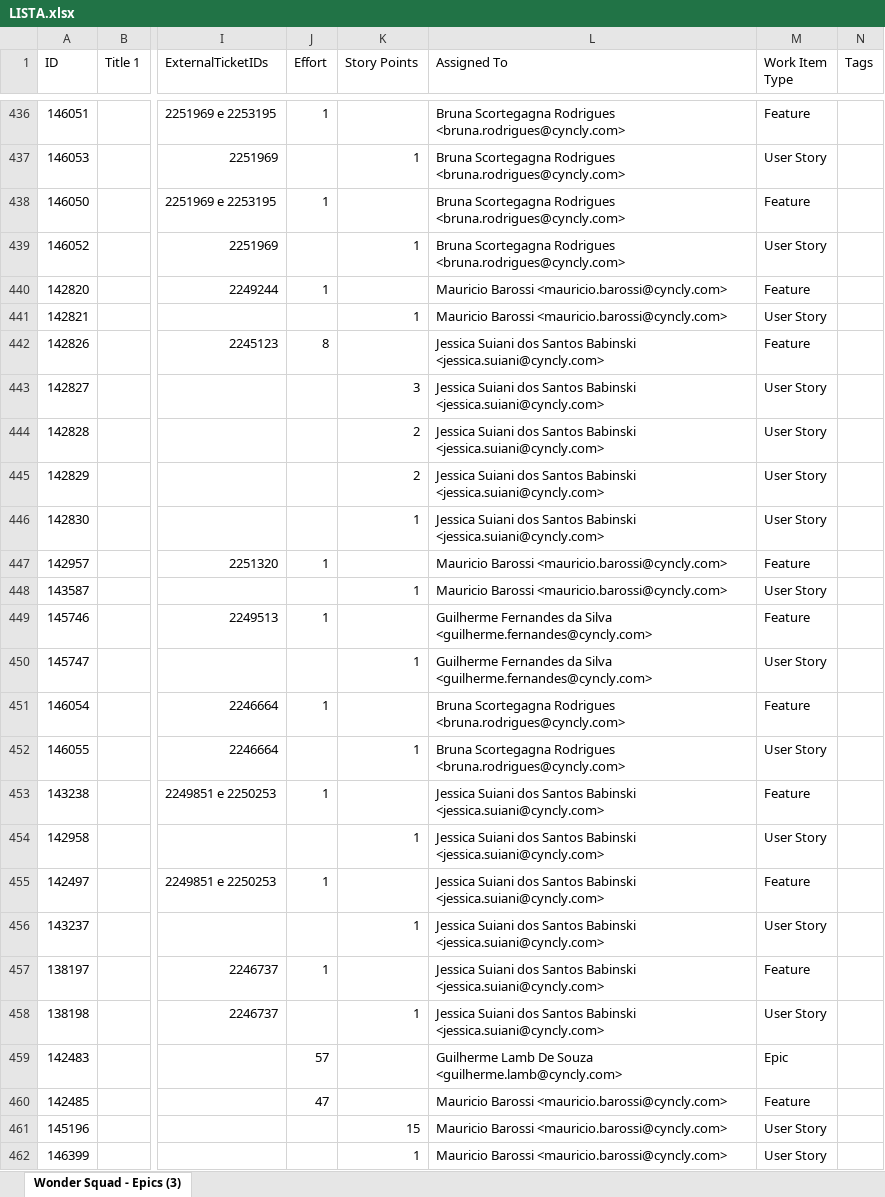
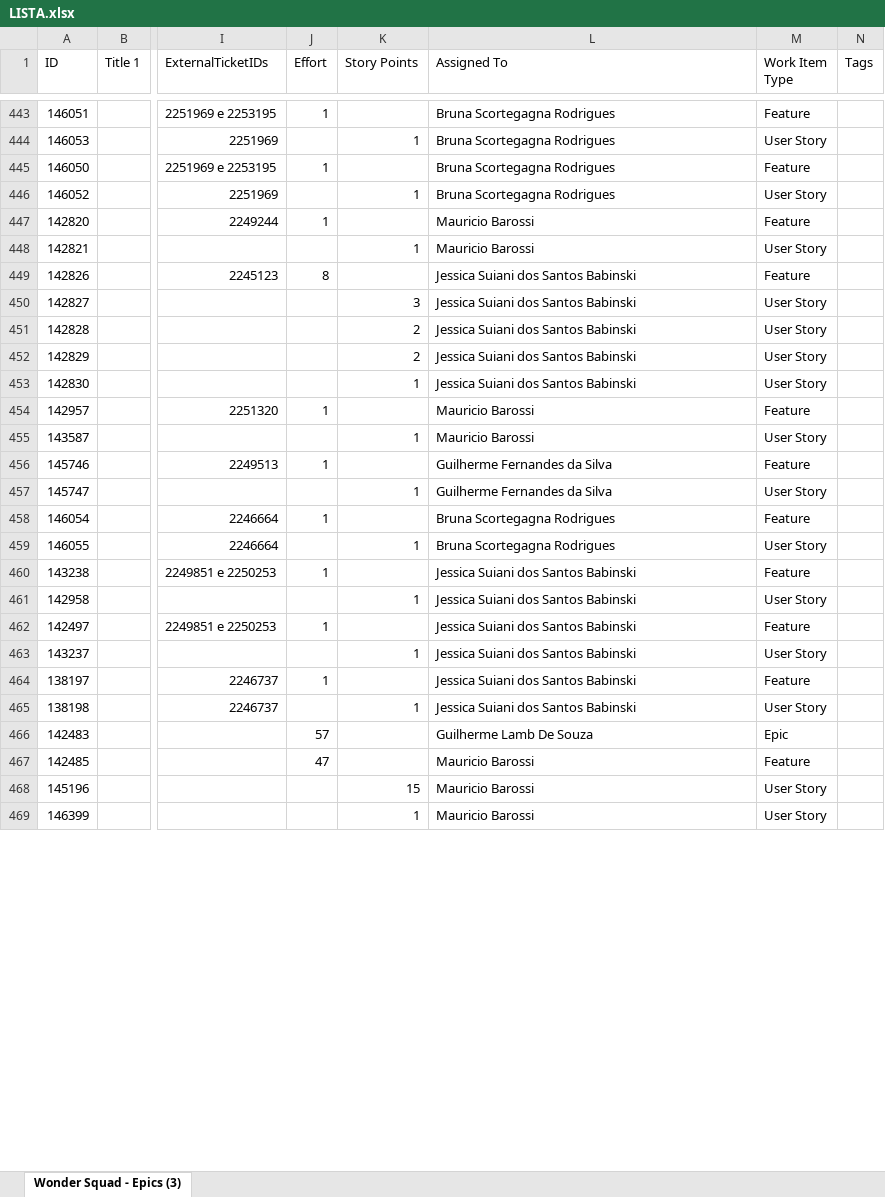
Before and after one commit to Gui08lherme/versao-conteudo, an Excel workbook: LISTA.xlsx, sheet Wonder Squad - Epics (3), drawn as a sheet; only a part is shown, gaps mark what is left out; values as stored, in another font and other column widths than the file's, no cell formats; addresses are those after the commit; the diff covers the shown part only; the diff names each change by its address in the sheet, - before the commit and + after, or states it on an @@ line.

```diff
--- a/LISTA.xlsx (sheet Wonder Squad - Epics (3))
+++ b/LISTA.xlsx (sheet Wonder Squad - Epics (3))
-L443:L446 (Assigned To): Bruna Scortegagna Rodrigues <bruna.rodrigues@cyncly.com>
+L443:L446 (Assigned To): Bruna Scortegagna Rodrigues
-L447:L448 (Assigned To): Mauricio Barossi <mauricio.barossi@cyncly.com>
+L447:L448 (Assigned To): Mauricio Barossi
-L449:L453 (Assigned To): …Santos Babinski <jessica.suiani@cyncly.com>
+L449:L453 (Assigned To): …Santos Babinski
-L454:L455 (Assigned To): Mauricio Barossi <mauricio.barossi@cyncly.com>
+L454:L455 (Assigned To): Mauricio Barossi
-L456:L457 (Assigned To): Guilherme Fernandes da Silva <guilherme.fernandes@cyncly.com>
+L456:L457 (Assigned To): Guilherme Fernandes da Silva
-L458:L459 (Assigned To): Bruna Scortegagna Rodrigues <bruna.rodrigues@cyncly.com>
+L458:L459 (Assigned To): Bruna Scortegagna Rodrigues
-L460:L465 (Assigned To): …Santos Babinski <jessica.suiani@cyncly.com>
+L460:L465 (Assigned To): …Santos Babinski
-L466 (Assigned To): Guilherme Lamb De Souza <guilherme.lamb@cyncly.com>
+L466 (Assigned To): Guilherme Lamb De Souza
-L467:L469 (Assigned To): Mauricio Barossi <mauricio.barossi@cyncly.com>
+L467:L469 (Assigned To): Mauricio Barossi
```
Also changed, not shown: 7 added rows and 524 edited cells elsewhere in this sheet, cell formats.
